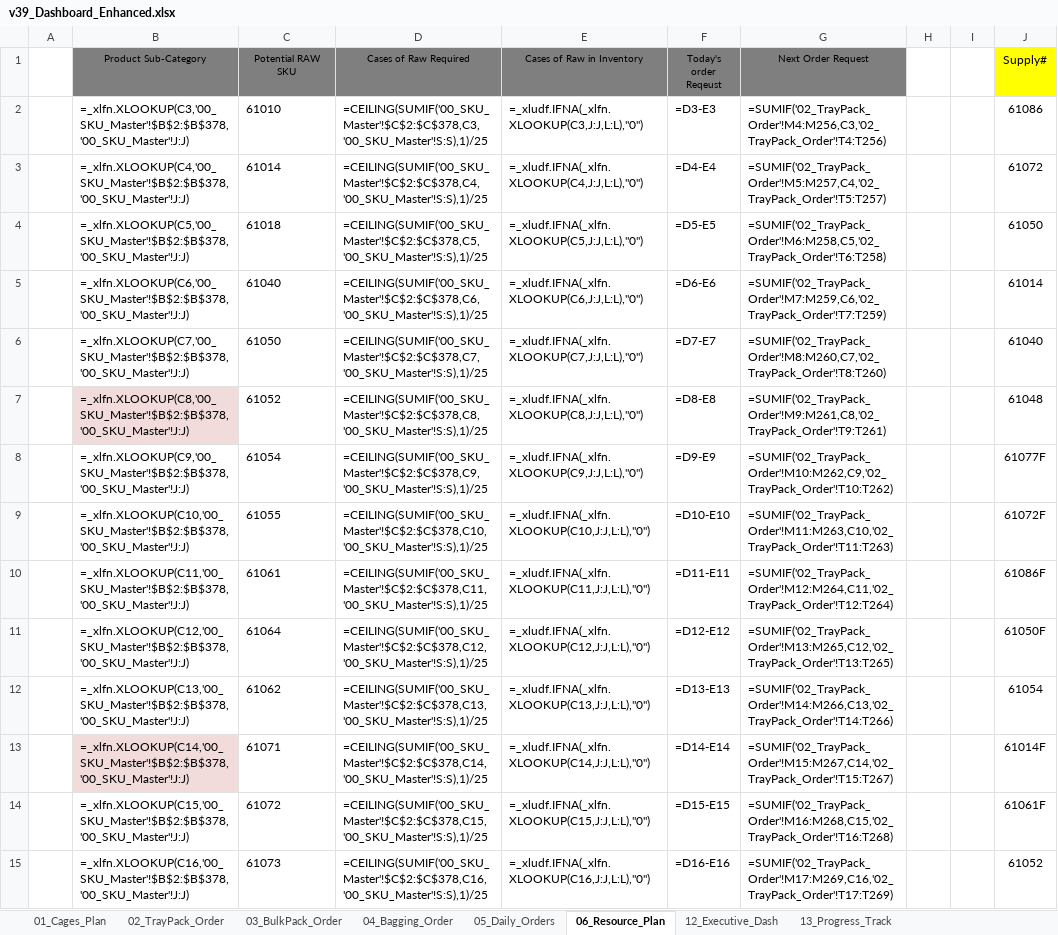
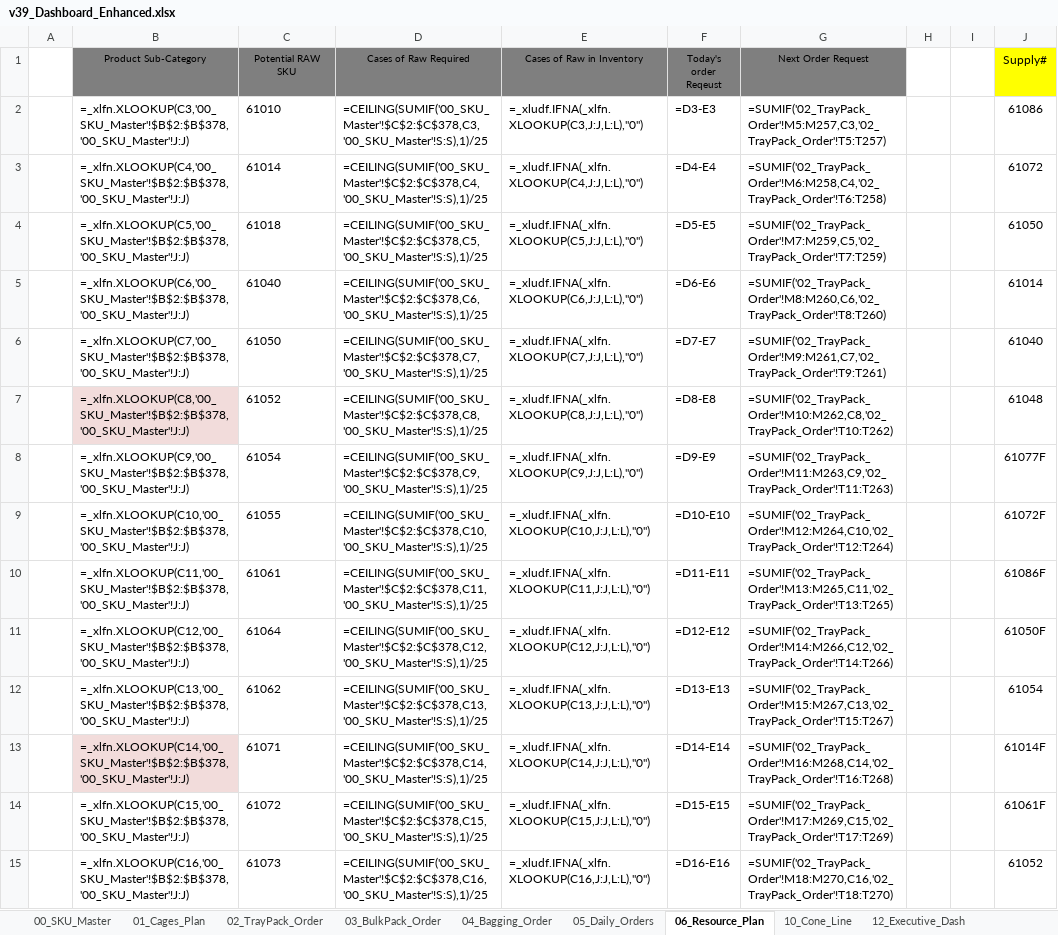
Before and after one commit to Nooooby/Production_Tools, an Excel workbook: Production_Operations_Dashboard/data/v39_Dashboard_Enhanced.xlsx, sheet 06_Resource_Plan, drawn as a sheet; only a part is shown; values as stored, in another font and other column widths than the file's, no borders; formulas without a stored value are shown as written; the diff covers the shown part only; the diff names each change by its address in the sheet, - before the commit and + after, or states it on an @@ line.

```diff
--- a/Production_Operations_Dashboard/data/v39_Dashboard_Enhanced.xlsx (sheet 06_Resource_Plan)
+++ b/Production_Operations_Dashboard/data/v39_Dashboard_Enhanced.xlsx (sheet 06_Resource_Plan)
@@ sheet tab unhidden: 00_SKU_Master @@
@@ sheet tab unhidden: 10_Cone_Line @@
-G2 (Next Order Request): =SUMIF('02_TrayPack_Order'!M4:M256,C3,'02_TrayPack_Order'!T4:T256)
+G2 (Next Order Request): =SUMIF('02_TrayPack_Order'!M5:M257,C3,'02_TrayPack_Order'!T5:T257)
-G3 (Next Order Request): =SUMIF('02_TrayPack_Order'!M5:M257,C4,'02_TrayPack_Order'!T5:T257)
+G3 (Next Order Request): =SUMIF('02_TrayPack_Order'!M6:M258,C4,'02_TrayPack_Order'!T6:T258)
-G4 (Next Order Request): =SUMIF('02_TrayPack_Order'!M6:M258,C5,'02_TrayPack_Order'!T6:T258)
+G4 (Next Order Request): =SUMIF('02_TrayPack_Order'!M7:M259,C5,'02_TrayPack_Order'!T7:T259)
-G5 (Next Order Request): =SUMIF('02_TrayPack_Order'!M7:M259,C6,'02_TrayPack_Order'!T7:T259)
+G5 (Next Order Request): =SUMIF('02_TrayPack_Order'!M8:M260,C6,'02_TrayPack_Order'!T8:T260)
-G6 (Next Order Request): =SUMIF('02_TrayPack_Order'!M8:M260,C7,'02_TrayPack_Order'!T8:T260)
+G6 (Next Order Request): =SUMIF('02_TrayPack_Order'!M9:M261,C7,'02_TrayPack_Order'!T9:T261)
-G7 (Next Order Request): =SUMIF('02_TrayPack_Order'!M9:M261,C8,'02_TrayPack_Order'!T9:T261)
+G7 (Next Order Request): =SUMIF('02_TrayPack_Order'!M10:M262,C8,'02_TrayPack_Order'!T10:T262)
-G8 (Next Order Request): =SUMIF('02_TrayPack_Order'!M10:M262,C9,'02_TrayPack_Order'!T10:T262)
+G8 (Next Order Request): =SUMIF('02_TrayPack_Order'!M11:M263,C9,'02_TrayPack_Order'!T11:T263)
-G9 (Next Order Request): =SUMIF('02_TrayPack_Order'!M11:M263,C10,'02_TrayPack_Order'!T11:T263)
+G9 (Next Order Request): =SUMIF('02_TrayPack_Order'!M12:M264,C10,'02_TrayPack_Order'!T12:T264)
-G10 (Next Order Request): =SUMIF('02_TrayPack_Order'!M12:M264,C11,'02_TrayPack_Order'!T12:T264)
+G10 (Next Order Request): =SUMIF('02_TrayPack_Order'!M13:M265,C11,'02_TrayPack_Order'!T13:T265)
-G11 (Next Order Request): =SUMIF('02_TrayPack_Order'!M13:M265,C12,'02_TrayPack_Order'!T13:T265)
+G11 (Next Order Request): =SUMIF('02_TrayPack_Order'!M14:M266,C12,'02_TrayPack_Order'!T14:T266)
-G12 (Next Order Request): =SUMIF('02_TrayPack_Order'!M14:M266,C13,'02_TrayPack_Order'!T14:T266)
+G12 (Next Order Request): =SUMIF('02_TrayPack_Order'!M15:M267,C13,'02_TrayPack_Order'!T15:T267)
-G13 (Next Order Request): =SUMIF('02_TrayPack_Order'!M15:M267,C14,'02_TrayPack_Order'!T15:T267)
+G13 (Next Order Request): =SUMIF('02_TrayPack_Order'!M16:M268,C14,'02_TrayPack_Order'!T16:T268)
-G14 (Next Order Request): =SUMIF('02_TrayPack_Order'!M16:M268,C15,'02_TrayPack_Order'!T16:T268)
+G14 (Next Order Request): =SUMIF('02_TrayPack_Order'!M17:M269,C15,'02_TrayPack_Order'!T17:T269)
-G15 (Next Order Request): =SUMIF('02_TrayPack_Order'!M17:M269,C16,'02_TrayPack_Order'!T17:T269)
+G15 (Next Order Request): =SUMIF('02_TrayPack_Order'!M18:M270,C16,'02_TrayPack_Order'!T18:T270)
```
Also changed, not shown: 27 edited cells elsewhere in this sheet, sheet 05_Daily_Orders, sheet 02_TrayPack_Order, sheet 12_Executive_Dash, other sheet tabs, charts or pictures, 3 other files.
